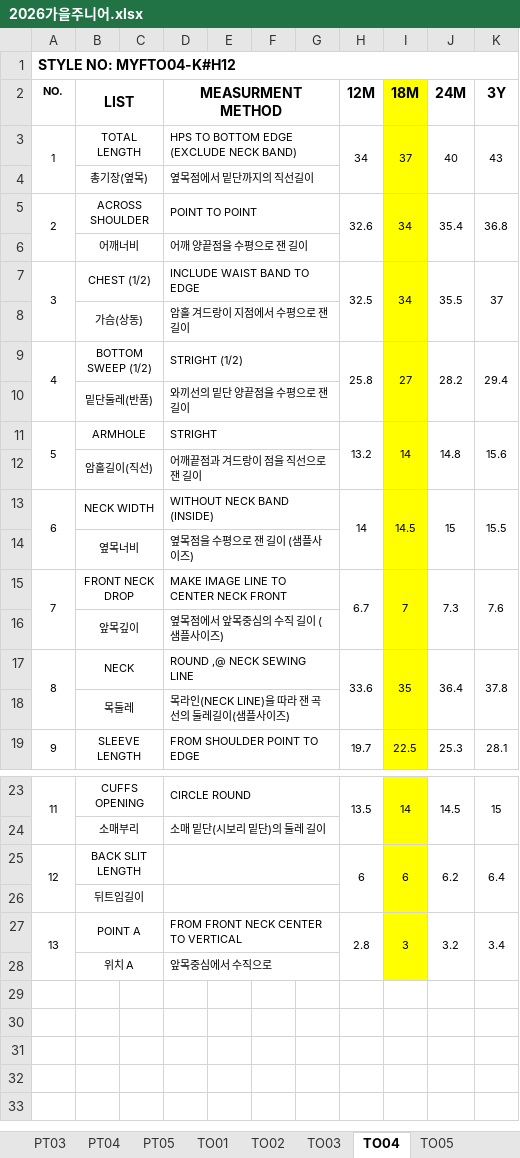
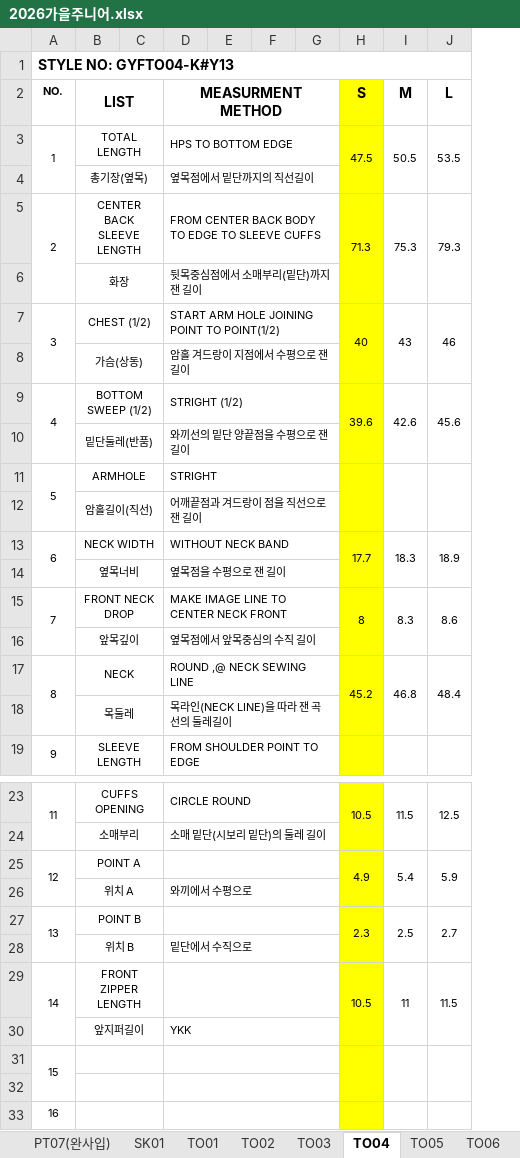
Before and after one commit to chanzii/QC-SHEET, an Excel workbook: spec/2026가을주니어.xlsx, sheet TO04, drawn as a sheet; only a part is shown, gaps mark what is left out; values as stored, in another font and other column widths than the file's, no borders; removed rows and columns are numbered as before the commit, all else as after; the diff names each change by its address in the sheet, - before the commit and + after, or states it on an @@ line.

```diff
--- a/spec/2026가을주니어.xlsx (sheet TO04)
+++ b/spec/2026가을주니어.xlsx (sheet TO04)
-sheet tab: PT03
+sheet tab: PT07(완사입)
+sheet tab: SK01
+sheet tab: TO06
-column H (12M), row 3: 34; rows 7-19: 32.5 |  | 25.8 |  | 13.2 |  | 14 |  | 6.7 |  | 33.6 |  | 19.7; row 23: 13.5; row 27: 2.8
-column I (18M), row 3: 37; rows 7-19: 34 |  | 27 |  | 14 |  | 14.5 |  | 7 |  | 35 |  | 22.5; row 23: 14; row 27: 3
-column J (24M), row 3: 40; rows 7-19: 35.5 |  | 28.2 |  | 14.8 |  | 15 |  | 7.3 |  | 36.4 |  | 25.3; row 23: 14.5; row 27: 3.2
-column K (3Y), row 3: 43; rows 7-19: 37 |  | 29.4 |  | 15.6 |  | 15.5 |  | 7.6 |  | 37.8 |  | 28.1; row 23: 15; row 27: 3.4
+column H (S), row 3: 47.5; rows 7-17: 40 |  | 39.6 |  |  |  | 17.7 |  | 8 |  | 45.2; rows 23-25: 10.5 |  | 4.9
+column I (M), row 3: 50.5; rows 7-17: 43 |  | 42.6 |  |  |  | 18.3 |  | 8.3 |  | 46.8; rows 23-25: 11.5 |  | 5.4
+column J (L), row 3: 53.5; rows 7-17: 46 |  | 45.6 |  |  |  | 18.9 |  | 8.6 |  | 48.4; rows 23-25: 12.5 |  | 5.9
@@ column A (NO.) renumbered between rows 1 and 25 @@
-D3 (MEASURMENT METHOD): HPS TO BOTTOM EDGE (EXCLUDE NECK BAND)
+D3 (MEASURMENT METHOD): HPS TO BOTTOM EDGE
-row 5: 2 | ACROSS SHOULDER |  | POINT TO POINT |  |  |  | 32.6 | 34 | 35.4 | 36.8
-row 6:  | 어깨너비 |  | 어깨 양끝점을 수평으로 잰 길이
+row 5: 2 | CENTER BACK SLEEVE LENGTH |  | FROM CENTER BACK BODY TO EDGE TO SLEEVE CUFFS |  |  |  | 71.3 | 75.3 | 79.3
+row 6:  | 화장 |  | 뒷목중심점에서 소매부리(밑단)까지 잰 길이
-D7 (MEASURMENT METHOD): INCLUDE WAIST BAND TO EDGE
+D7 (MEASURMENT METHOD): START ARM HOLE JOINING POINT TO POINT(1/2)
-D13 (MEASURMENT METHOD): WITHOUT NECK BAND (INSIDE)
+D13 (MEASURMENT METHOD): WITHOUT NECK BAND
-D14 (MEASURMENT METHOD): 옆목점을 수평으로 잰 길이 (샘플사이즈)
+D14 (MEASURMENT METHOD): 옆목점을 수평으로 잰 길이
-D16 (MEASURMENT METHOD): 옆목점에서 앞목중심의 수직 길이 (샘플사이즈)
+D16 (MEASURMENT METHOD): 옆목점에서 앞목중심의 수직 길이
-D18 (MEASURMENT METHOD): 목라인(NECK LINE)을 따라 잰 곡선의 둘레길이(샘플사이즈)
+D18 (MEASURMENT METHOD): 목라인(NECK LINE)을 따라 잰 곡선의 둘레길이
-row 25: 12 | BACK SLIT LENGTH |  |  |  |  |  | 6 | 6 | 6.2 | 6.4
-row 26:  | 뒤트임길이
-D25 (MEASURMENT METHOD): FROM FRONT NECK CENTER TO VERTICAL
+D25 (MEASURMENT METHOD): (empty)
-D26 (MEASURMENT METHOD): 앞목중심에서 수직으로
+D26 (MEASURMENT METHOD): 와끼에서 수평으로
+row 27: 13 | POINT B |  |  |  |  |  | 2.3 | 2.5 | 2.7
+row 28:  | 위치 B |  | 밑단에서 수직으로
+row 29: 14 | FRONT ZIPPER LENGTH |  |  |  |  |  | 10.5 | 11 | 11.5
+row 30:  | 앞지퍼길이 |  | YKK
+row 31: 15
+row 32: (empty)
+row 33: 16
```
Also changed, not shown: sheet PT04, sheet OU01, sheet TO01, sheet PT05, sheet TO03, sheet PT01, 2 more sheets, other sheet tabs.
